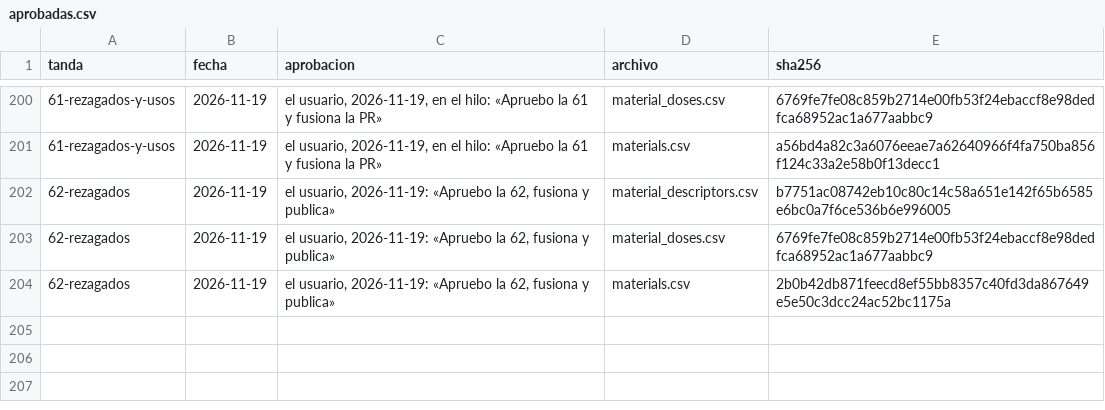
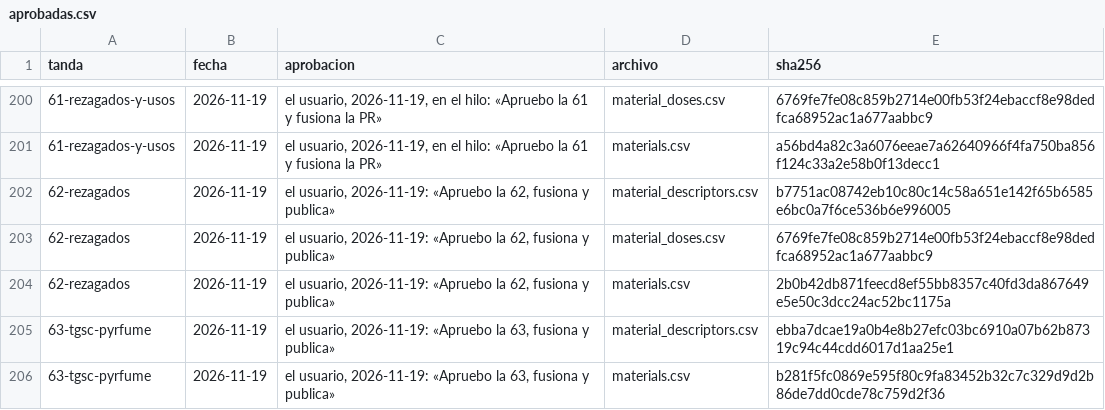
Before and after one commit to smortenax/perfumeria-app, a CSV file: migracion-v3/tandas/aprobadas.csv, drawn as a sheet; only a part is shown, gaps mark what is left out; the diff names each change by its address in the sheet, - before the commit and + after, or states it on an @@ line.

```diff
--- a/migracion-v3/tandas/aprobadas.csv
+++ b/migracion-v3/tandas/aprobadas.csv
+row 205: 63-tgsc-pyrfume | 2026-11-19 | el usuario, 2026-11-19: «Apruebo la 63, fusiona y publica» | material_descriptors.csv | ebba7dcae19a0b4e8b27efc03bc6910a07b62b87319c94c44cdd6017d1aa25e1
+row 206: 63-tgsc-pyrfume | 2026-11-19 | el usuario, 2026-11-19: «Apruebo la 63, fusiona y publica» | materials.csv | b281f5fc0869e595f80c9fa83452b32c7c329d9d2b86de7dd0cde78c759d2f36
```
Also changed, not shown: v3/datos/material_descriptors.csv, v3/datos/tandas.csv, 2 other files.
